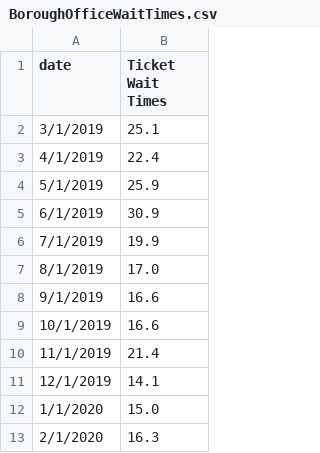
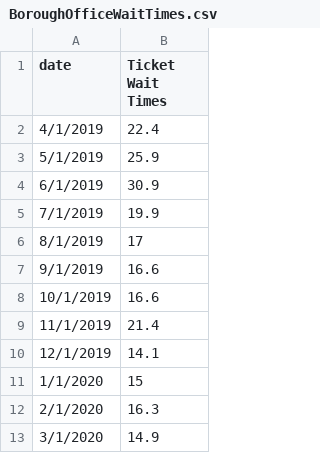
Before and after one commit to benmancell/CitywidePerformanceReporting, a CSV file: data/BoroughOfficeWaitTimes.csv, drawn as a sheet.

```diff
--- a/data/BoroughOfficeWaitTimes.csv
+++ b/data/BoroughOfficeWaitTimes.csv
@@ -1,3 +1,2 @@
 date,Ticket Wait Times
-3/1/2019,25.1
 4/1/2019,22.4
@@ -6,3 +5,3 @@ date,Ticket Wait Times
 7/1/2019,19.9
-8/1/2019,17.0
+8/1/2019,17
 9/1/2019,16.6
@@ -11,3 +10,4 @@ date,Ticket Wait Times
 12/1/2019,14.1
-1/1/2020,15.0
+1/1/2020,15
 2/1/2020,16.3
+3/1/2020,14.9
```
Also changed, not shown: data/adjudicatedECB.csv, data/constructionInspections.csv, 25 other files.
